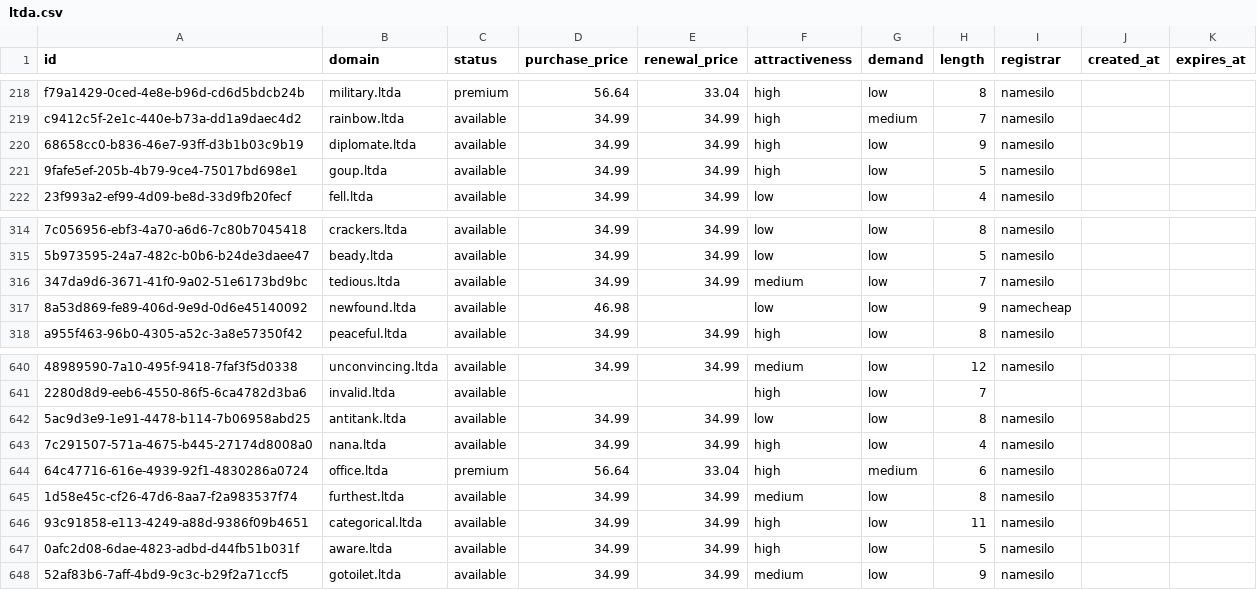
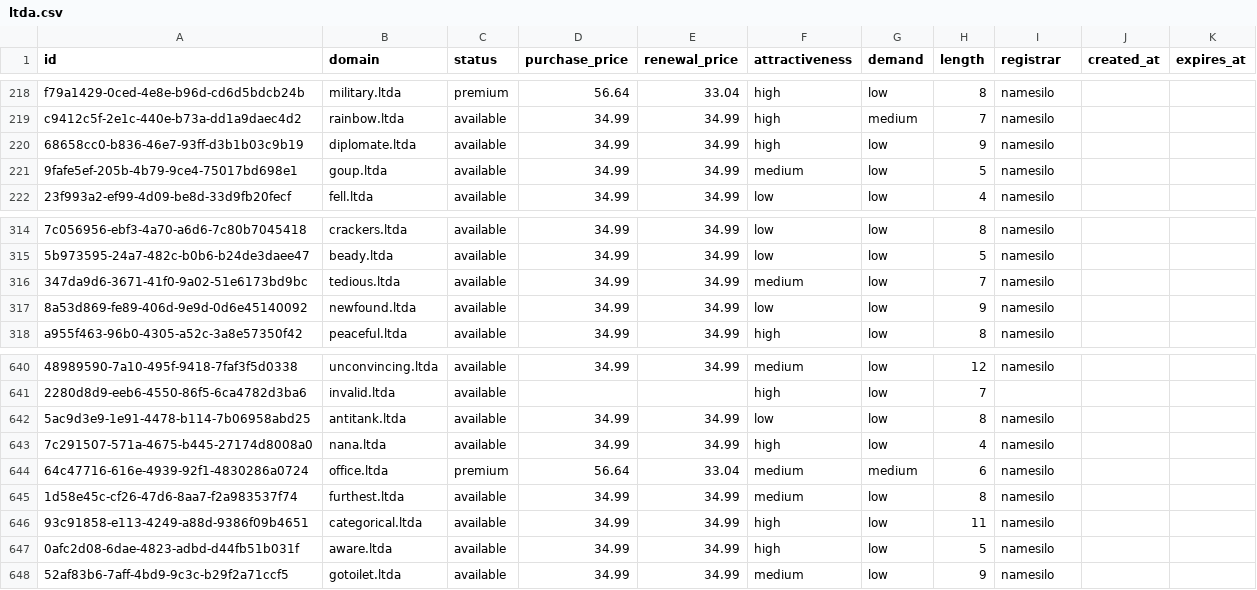
Before and after one commit to UniqueDomains/ltda-oneword-domains, a CSV file: ltda.csv, drawn as a sheet; only a part is shown, gaps mark what is left out; the diff names each change by its address in the sheet, - before the commit and + after, or states it on an @@ line.

Commit message:
Domains update

```diff
--- a/ltda.csv
+++ b/ltda.csv
-F221 (attractiveness): high
+F221 (attractiveness): medium
-D317 (purchase_price): 46.98
+D317 (purchase_price): 34.99
-E317 (renewal_price): (empty)
+E317 (renewal_price): 34.99
-I317 (registrar): namecheap
+I317 (registrar): namesilo
-F644 (attractiveness): high
+F644 (attractiveness): medium
```
Also changed, not shown: 4 other files.
